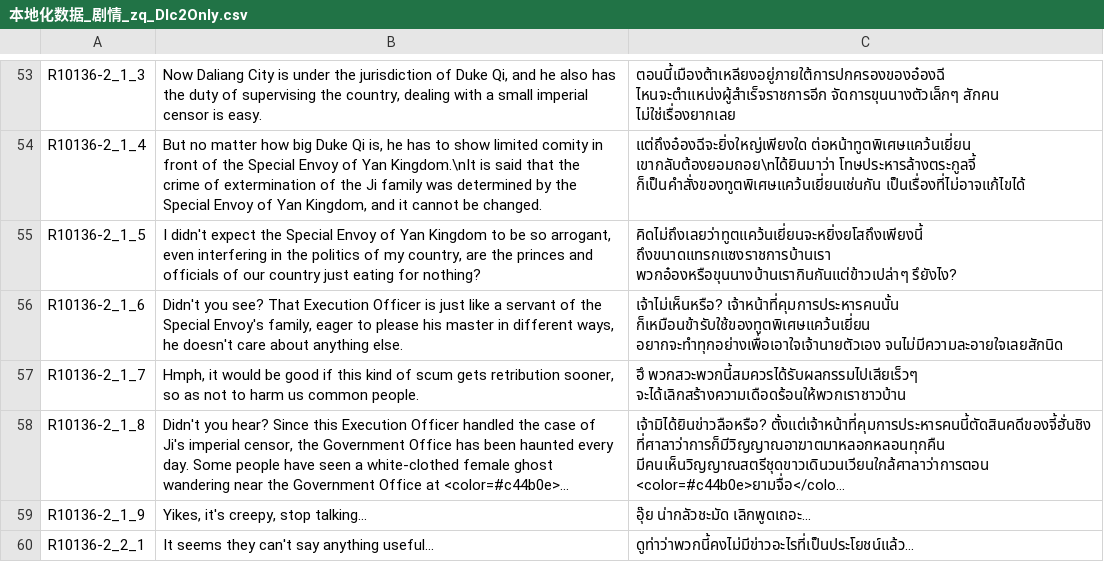
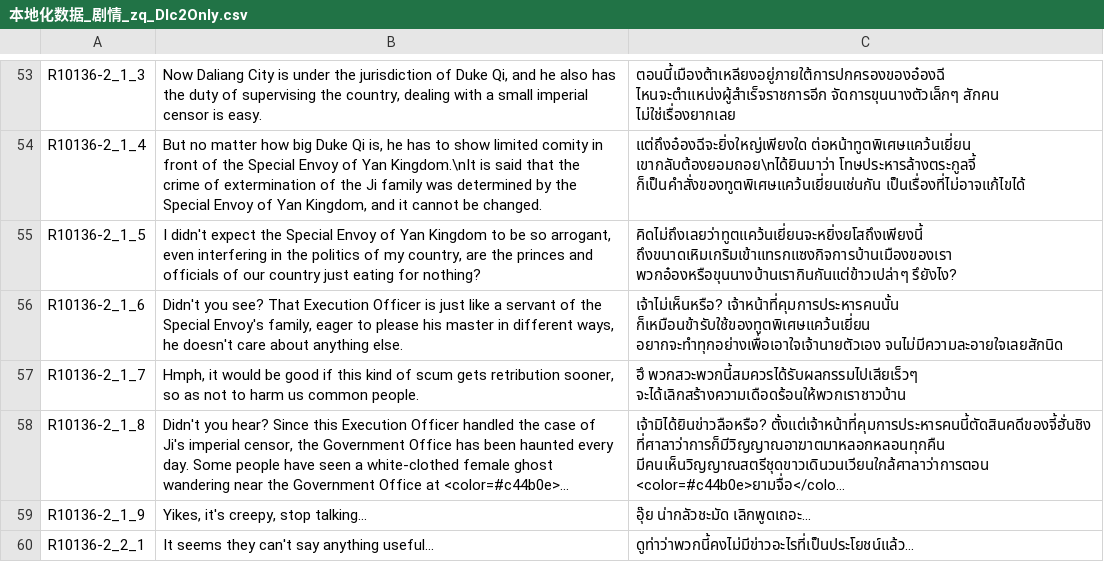
Before and after one commit to 1ookilo/WulinSH-TH, a CSV file: WulinPy/GenerateCSVtoXSLX/csv_input/本地化数据_剧情_zq_Dlc2Only.csv, drawn as a sheet; only a part is shown, gaps mark what is left out; long unchanged cells end in ….

```diff
--- a/WulinPy/GenerateCSVtoXSLX/csv_input/本地化数据_剧情_zq_Dlc2Only.csv
+++ b/WulinPy/GenerateCSVtoXSLX/csv_input/本地化数据_剧情_zq_Dlc2Only.csv
@@ -54,3 +54,3 @@ R10136-2_1_3,"Now Daliang City is under the jurisdiction of Duke Qi, and he also
 R10136-2_1_4,"But no matter how big Duke Qi is, he has to show limited comity in front of the Special Envoy of Yan Kingdom.\nIt is said that the crime of extermination of the Ji family was determined by the Special Envoy of Yan Kingdom, and it cannot be changed.","แต่ถึงอ๋องฉีจะยิ่งใหญ่เพียงใด ต่อหน้าทูตพิเศษแคว้นเยี่ยน เขากลับต้องยอมถอย\nได้ยินมาว่า โทษประหารล้างตระกูลจี้ ก็เป็นคำสั่งของทูตพิเศษแคว้นเยี่ยนเช่นกัน เป็นเรื่องที่ไม่อาจแก้ไขได้"
-R10136-2_1_5,"I didn't expect the Special Envoy of Yan Kingdom to be so arrogant, even interfering in the politics of my country, are the princes and officials of our country just eating for nothing?",คิดไม่ถึงเลยว่าทูตแคว้นเยี่ยนจะหยิ่งยโสถึงเพียงนี้ ถึงขนาดแทรกแซงราชการบ้านเรา พวกอ๋องหรือขุนนางบ้านเรากินกันแต่ข้าวเปล่าๆ รึยังไง?
+R10136-2_1_5,"I didn't expect the Special Envoy of Yan Kingdom to be so arrogant, even interfering in the politics of my country, are the princes and officials of our country just eating for nothing?",คิดไม่ถึงเลยว่าทูตแคว้นเยี่ยนจะหยิ่งยโสถึงเพียงนี้ ถึงขนาดเหิมเกริมเข้าแทรกแซงกิจการบ้านเมืองของเรา พวกอ๋องหรือขุนนางบ้านเรากินกันแต่ข้าวเปล่าๆ รึยังไง?
 R10136-2_1_6,"Didn't you see? That Execution Officer is just like a servant of the Special Envoy's family, eager to please his master in different ways, he doesn't care about anything else.",เจ้าไม่เห็นหรือ? เจ้าหน้าที่คุมการประหารคนนั้น ก็เหมือนข้ารับใช้ของทูตพิเศษแคว้นเยี่ยน อยากจะทำทุกอย่างเพื่อเอาใจเจ้านายตัวเอง จนไม่มีความละอายใจเลยสักนิด
```
Also changed, not shown: WulinPy/GenerateCSVtoXSLX/csv_input/本地化数据_剧情.csv, WulinPy/GenerateCSVtoXSLX/csv_input/本地化数据_角色.csv, 3 other files.
